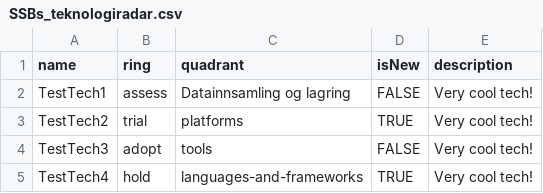
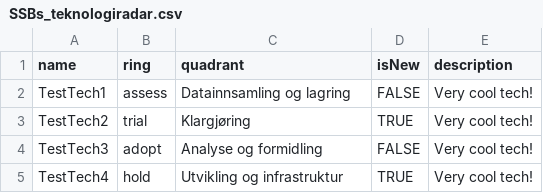
Before and after one commit to statisticsnorway/teknologiradar, a CSV file: SSBs_teknologiradar.csv, drawn as a sheet; the diff names each change by its address in the sheet, - before the commit and + after, or states it on an @@ line.

Commit message:
Update SSBs_teknologiradar.csv

```diff
--- a/SSBs_teknologiradar.csv
+++ b/SSBs_teknologiradar.csv
-C3 (quadrant): platforms
+C3 (quadrant): Klargjøring
-C4 (quadrant): tools
+C4 (quadrant): Analyse og formidling
-C5 (quadrant): languages-and-frameworks
+C5 (quadrant): Utvikling og infrastruktur
```
